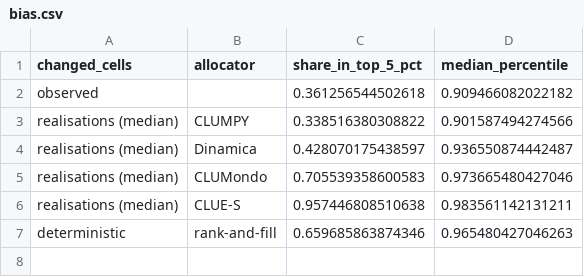
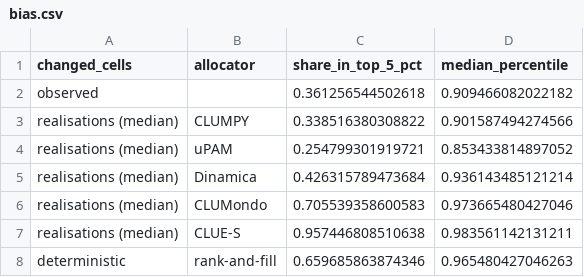
Before and after one commit to mmyrte/evoland-experiments, a CSV file: 2026-09-paper-figures/results/fig2/bias.csv, drawn as a sheet.

```diff
--- a/2026-09-paper-figures/results/fig2/bias.csv
+++ b/2026-09-paper-figures/results/fig2/bias.csv
@@ -3,3 +3,4 @@ observed,,0.361256544502618,0.909466082022182
 realisations (median),CLUMPY,0.338516380308822,0.901587494274566
-realisations (median),Dinamica,0.428070175438597,0.936550874442487
+realisations (median),uPAM,0.254799301919721,0.853433814897052
+realisations (median),Dinamica,0.426315789473684,0.936143485121214
 realisations (median),CLUMondo,0.705539358600583,0.973665480427046
```
Also changed, not shown: 2026-09-paper-figures/results/fig2/brier.csv, 2026-09-paper-figures/results/fig2/fom-ensemble.csv, 14 other files.
